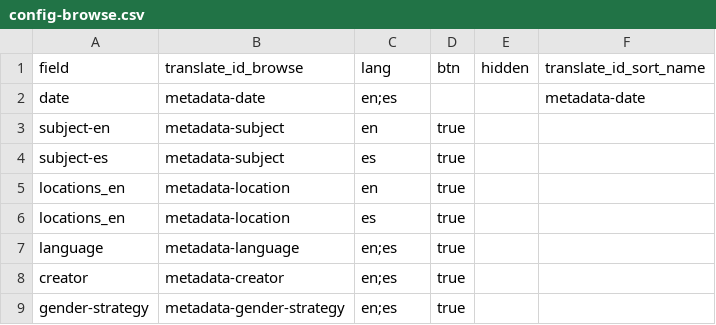
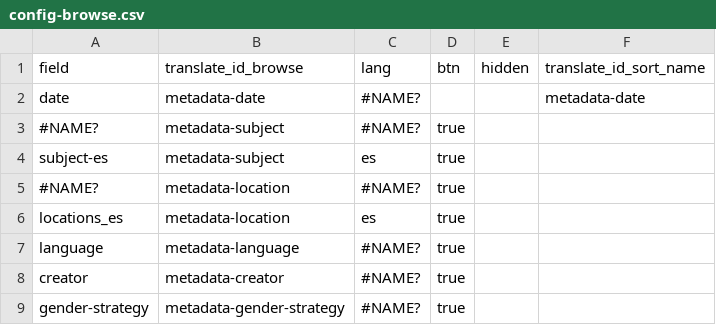
Before and after one commit to eugestumm/CollectionBuilder-Remix, a CSV file: _data/config-browse.csv, drawn as a sheet.

```diff
--- a/_data/config-browse.csv
+++ b/_data/config-browse.csv
@@ -1,9 +1,9 @@
 field,translate_id_browse,lang,btn,hidden,translate_id_sort_name
-date,metadata-date,en;es,,,metadata-date
-subject-en,metadata-subject,en,true
+date,metadata-date,#NAME?,,,metadata-date
+#NAME?,metadata-subject,#NAME?,true
 subject-es,metadata-subject,es,true
-locations_en,metadata-location,en,true
-locations_en,metadata-location,es,true
-language,metadata-language,en;es,true
-creator,metadata-creator,en;es,true
-gender-strategy,metadata-gender-strategy,en;es,true
+#NAME?,metadata-location,#NAME?,true
+locations_es,metadata-location,es,true
+language,metadata-language,#NAME?,true
+creator,metadata-creator,#NAME?,true
+gender-strategy,metadata-gender-strategy,#NAME?,true
```
Also changed, not shown: _data/config-metadata.csv, _data/config-search.csv, 4 other files.
